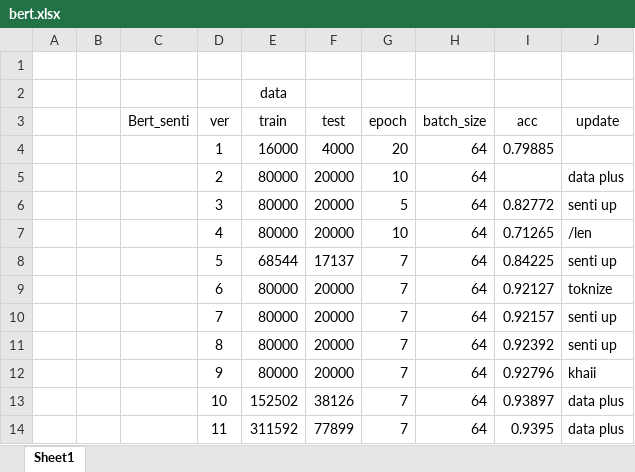
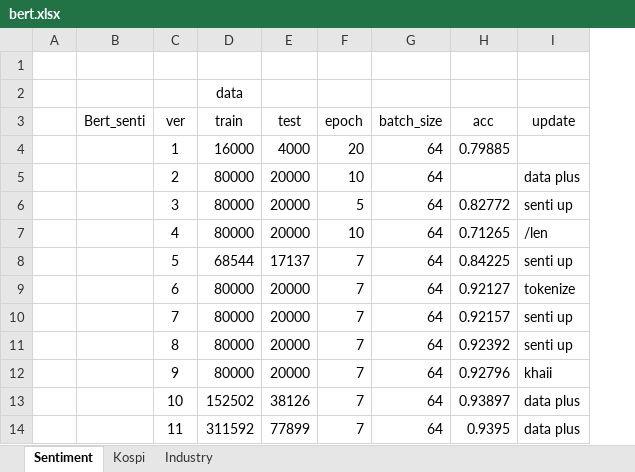
Before and after one commit to leo-kimm/project_N, an Excel workbook: bert.xlsx, sheet Sentiment, drawn as a sheet; values as stored, in another font and other column widths than the file's, no borders; removed rows and columns are numbered as before the commit, all else as after; the diff names each change by its address in the sheet, - before the commit and + after, or states it on an @@ line.

```diff
--- a/bert.xlsx (sheet Sentiment)
+++ b/bert.xlsx (sheet Sentiment)
-sheet tab: Sheet1
+sheet tab: Sentiment
+sheet tab: Kospi
+sheet tab: Industry
-column B, empty
-I9 (update): toknize
+I9 (update): tokenize
```
Also changed, not shown: 2 other files.
